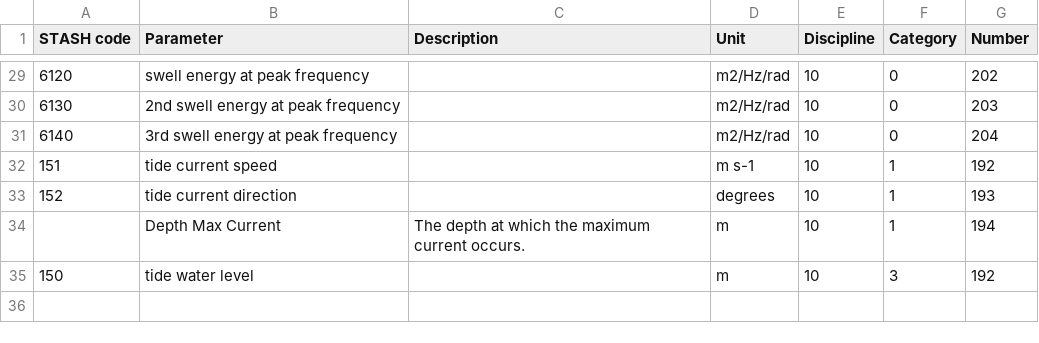
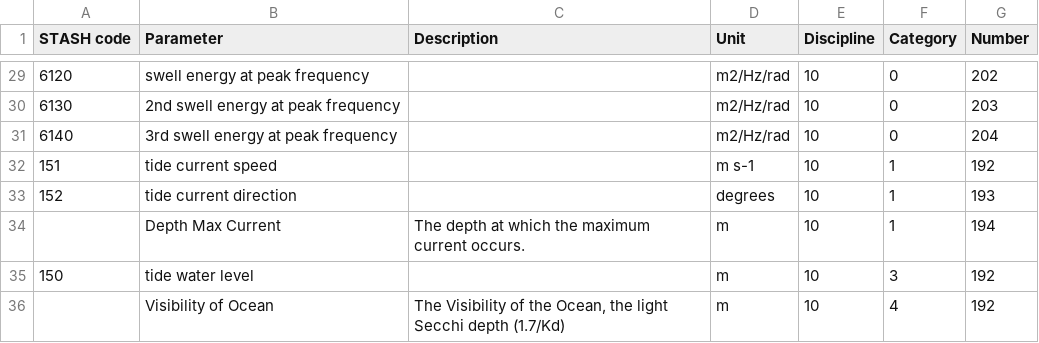
Before and after one commit to MetOffice/localTables-GRIB-BUFR, a CSV file: grib/grib2/GRIB2ParameterLocalTable.csv, drawn as a sheet; only a part is shown, gaps mark what is left out.

Commit message:
vis ocean (#36)

```diff
--- a/grib/grib2/GRIB2ParameterLocalTable.csv
+++ b/grib/grib2/GRIB2ParameterLocalTable.csv
@@ -35 +35,2 @@ STASH code,Parameter,Description,Unit,Discipline,Category,Number
 150,tide water level,,m,10,3,192
+,Visibility of Ocean,"The Visibility of the Ocean, the light Secchi depth (1.7/Kd)",m,10,4,192
```
